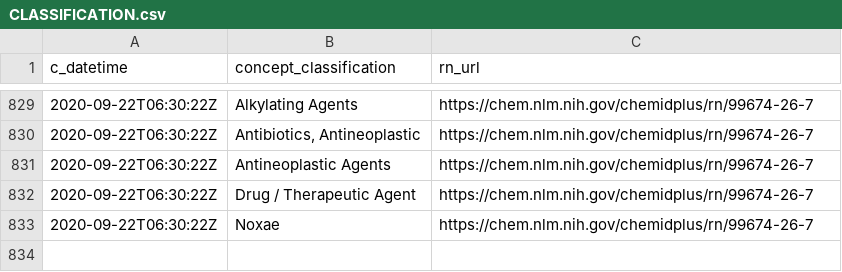
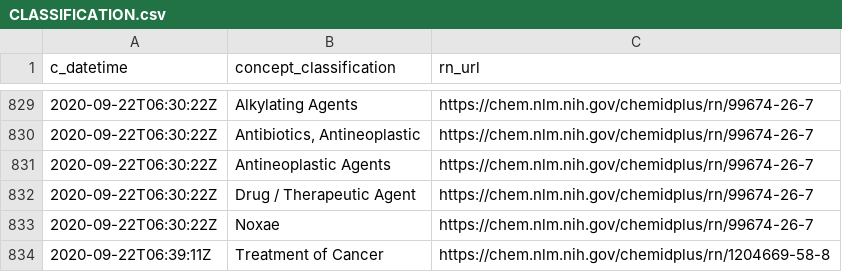
Before and after one commit to meerapatelmd/chemidplusSearchData, a CSV file: data-raw/CLASSIFICATION.csv, drawn as a sheet; only a part is shown, gaps mark what is left out; the diff names each change by its address in the sheet, - before the commit and + after, or states it on an @@ line.

```diff
--- a/data-raw/CLASSIFICATION.csv
+++ b/data-raw/CLASSIFICATION.csv
+row 834: 2020-09-22T06:39:11Z | Treatment of Cancer | https://chem.nlm.nih.gov/chemidplus/rn/1204669-58-8
```
Also changed, not shown: data-raw/NAMES_AND_SYNONYMS.csv, data-raw/REGISTRY_NUMBERS.csv, 17 other files.
